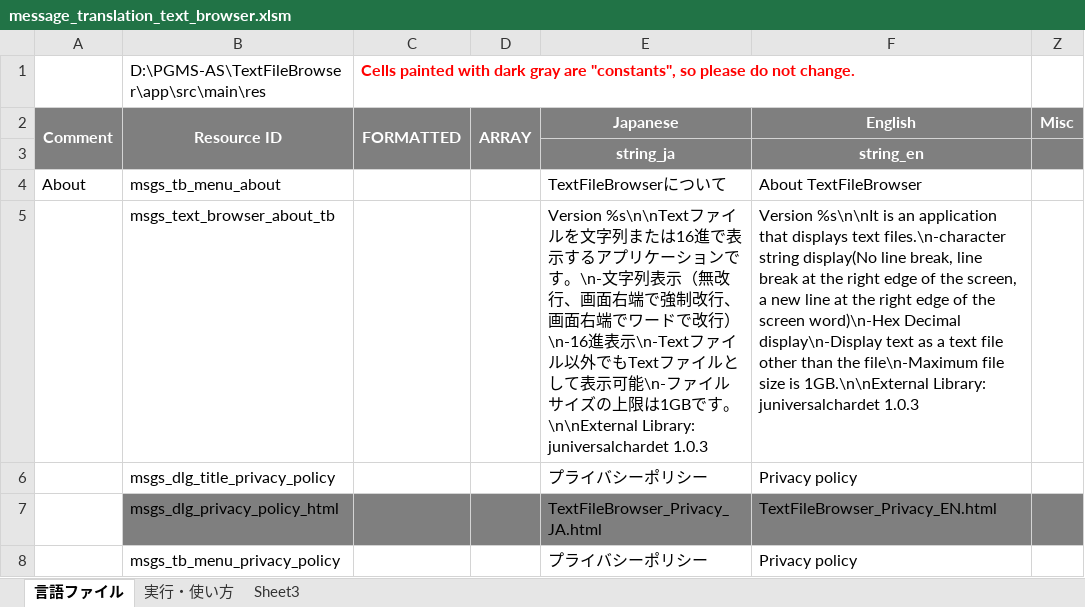
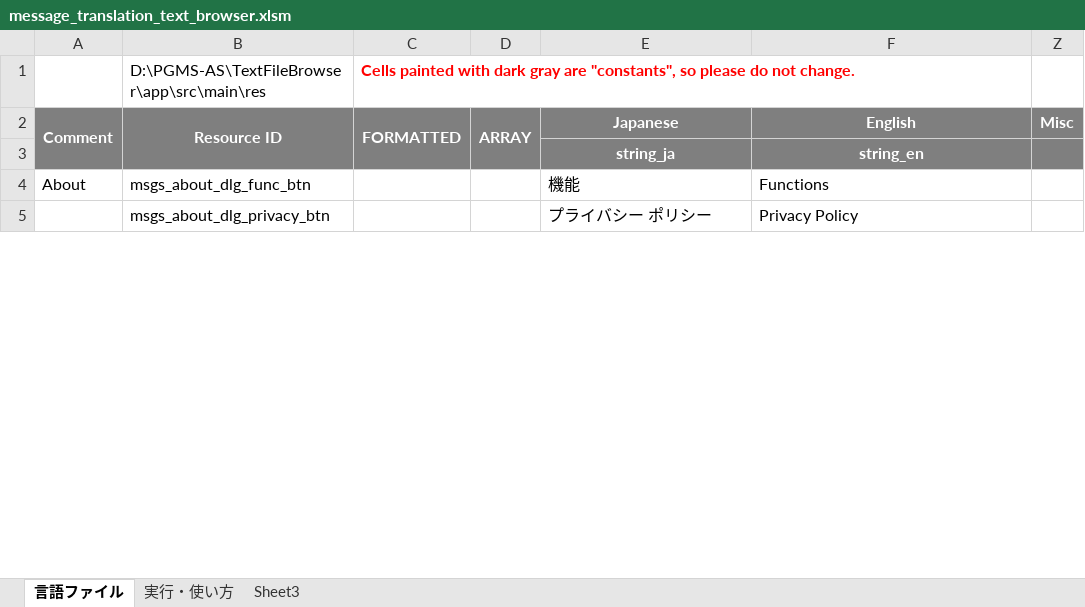
Before and after one commit to Sentaroh/TextFileBrowser, an Excel workbook: message_translation_text_browser.xlsm, sheet 言語ファイル, drawn as a sheet; only a part is shown; values as stored, in another font and other column widths than the file's, no borders; charts and pictures not drawn; removed rows and columns are numbered as before the commit, all else as after; the diff covers the shown part only; the diff names each change by its address in the sheet, - before the commit and + after, or states it on an @@ line.

```diff
--- a/message_translation_text_browser.xlsm (sheet 言語ファイル)
+++ b/message_translation_text_browser.xlsm (sheet 言語ファイル)
-B4: msgs_tb_menu_about
+B4: msgs_about_dlg_func_btn
-E4: TextFileBrowserについて
+E4: 機能
-F4: About TextFileBrowser
+F4: Functions
-row 5:  | msgs_text_browser_about_tb |  |  | Version %s\n\nTextファイルを文字列または16進で表示するアプリケーションです。\n-文字列表示（無改行、画面右端で強制改行、画面右端でワードで改行）\n-16進表示\n-Textファイル以外でもTextファイルとして表示可能\n-ファイルサイズの上限は1GBです。\n\nExternal Library: juniversalchardet 1.0.3 | Version %s\n\nIt is an application that displays text files.\n-character string display(No line break, line break at the right edge of the screen, a new line at the right edge of the screen word)\n-Hex Decimal display\n-Display text as a text file other than the file\n-Maximum file size is 1GB.\n\nExternal Library: juniversalchardet 1.0.3
-row 6:  | msgs_dlg_title_privacy_policy |  |  | プライバシーポリシー | Privacy policy
-row 7:  | msgs_dlg_privacy_policy_html |  |  | TextFileBrowser_Privacy_JA.html | TextFileBrowser_Privacy_EN.html
-B5: msgs_tb_menu_privacy_policy
+B5: msgs_about_dlg_privacy_btn
-E5: プライバシーポリシー
+E5: プライバシー ポリシー
-F5: Privacy policy
+F5: Privacy Policy
```
Also changed, not shown: 9 added rows elsewhere in this sheet, 39 other files.
